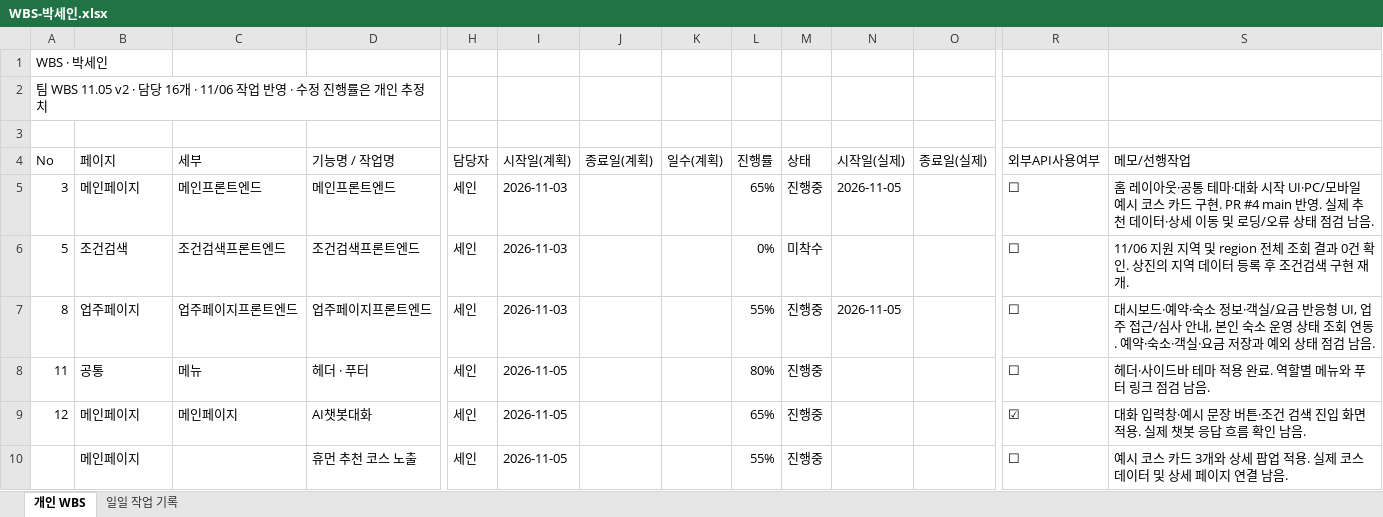
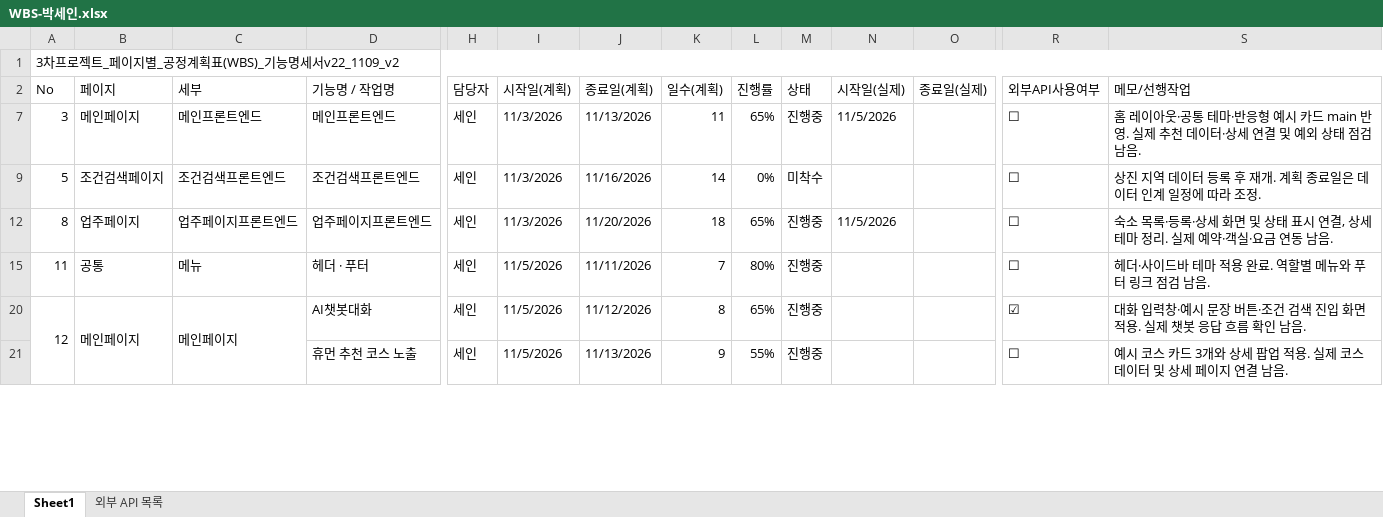
Before and after one commit to human-fullstack-projects/smart-traveler, an Excel workbook: docs/WBS/WBS-박세인.xlsx, sheet Sheet1, drawn as a sheet; only a part is shown, gaps mark what is left out; values as stored, in another font and other column widths than the file's, no cell formats; conditional formats not drawn; removed rows and columns are numbered as before the commit, all else as after; rows hold the shown columns only; the diff covers the shown part only; the diff names each change by its address in the sheet, - before the commit and + after, or states it on an @@ line.

```diff
--- a/docs/WBS/WBS-박세인.xlsx (sheet Sheet1)
+++ b/docs/WBS/WBS-박세인.xlsx (sheet Sheet1)
-sheet tab: 개인 WBS
+sheet tab: Sheet1
-sheet tab: 일일 작업 기록
+sheet tab: 외부 API 목록
-A1 (No): WBS · 박세인
+A1 (No): 3차프로젝트_페이지별_공정계획표(WBS)_기능명세서v22_1109_v2
+A1:S1 merged
-row 2: 팀 WBS 11.05 v2 · 담당 16개 · 11/06 작업 반영 · 수정 진행률은 개인 추정치
-row 3: (empty)
-I7 (시작일(계획)): 2026-11-03
+I7 (시작일(계획)): 11/3/2026
-J7 (종료일(계획)): (empty)
+J7 (종료일(계획)): 11/13/2026
-K7 (일수(계획)): (empty)
+K7 (일수(계획)): 11
-N7 (시작일(실제)): 2026-11-05
+N7 (시작일(실제)): 11/5/2026
-S7 (메모/선행작업): …테마·대화 시작 UI·PC/모바일 예시 코스 카드 구현. PR #4 main 반영. 실제 추천 데이터·상세 이동 및 로딩/오류 상태…
+S7 (메모/선행작업): …테마·반응형 예시 카드 main 반영. 실제 추천 데이터·상세 연결 및 예외 상태…
-B9 (페이지): 조건검색
+B9 (페이지): 조건검색페이지
-I9 (시작일(계획)): 2026-11-03
+I9 (시작일(계획)): 11/3/2026
-J9 (종료일(계획)): (empty)
+J9 (종료일(계획)): 11/16/2026
-K9 (일수(계획)): (empty)
+K9 (일수(계획)): 14
-S9 (메모/선행작업): 11/06 지원 지역 및 region 전체 조회 결과 0건 확인. 상진의 지역 데이터 등록 후 조건검색 구현 재개.
+S9 (메모/선행작업): 상진 지역 데이터 등록 후 재개. 계획 종료일은 데이터 인계 일정에 따라 조정.
-I12 (시작일(계획)): 2026-11-03
+I12 (시작일(계획)): 11/3/2026
-J12 (종료일(계획)): (empty)
+J12 (종료일(계획)): 11/20/2026
-K12 (일수(계획)): (empty)
+K12 (일수(계획)): 18
-L12 (진행률): 55%
+L12 (진행률): 65%
-N12 (시작일(실제)): 2026-11-05
+N12 (시작일(실제)): 11/5/2026
-S12 (메모/선행작업): 대시보드·예약·숙소 정보·객실/요금 반응형 UI, 업주 접근/심사 안내, 본인 숙소 운영 상태 조회 연동. 예약·숙소·객실·요금 저장과 예외 상태 점검 남음.
+S12 (메모/선행작업): 숙소 목록·등록·상세 화면 및 상태 표시 연결, 상세 테마 정리. 실제 예약·객실·요금 연동 남음.
-I15 (시작일(계획)): 2026-11-05
+I15 (시작일(계획)): 11/5/2026
-J15 (종료일(계획)): (empty)
+J15 (종료일(계획)): 11/11/2026
-K15 (일수(계획)): (empty)
+K15 (일수(계획)): 7
+A20:A21 merged
+B20:B21 merged
+C20:C21 merged
-I20:I21 (시작일(계획)): 2026-11-05
+I20:I21 (시작일(계획)): 11/5/2026
-J20 (종료일(계획)): (empty)
+J20 (종료일(계획)): 11/12/2026
-K20 (일수(계획)): (empty)
+K20 (일수(계획)): 8
-B21 (페이지): 메인페이지
+B21 (페이지): (empty)
-J21 (종료일(계획)): (empty)
+J21 (종료일(계획)): 11/13/2026
-K21 (일수(계획)): (empty)
+K21 (일수(계획)): 9
```
Also changed, not shown: 1 removed row, 47 edited cells and merged cells elsewhere in this sheet, sheet 외부 API 목록, cell formats, formulas that keep their value, hidden cells.
